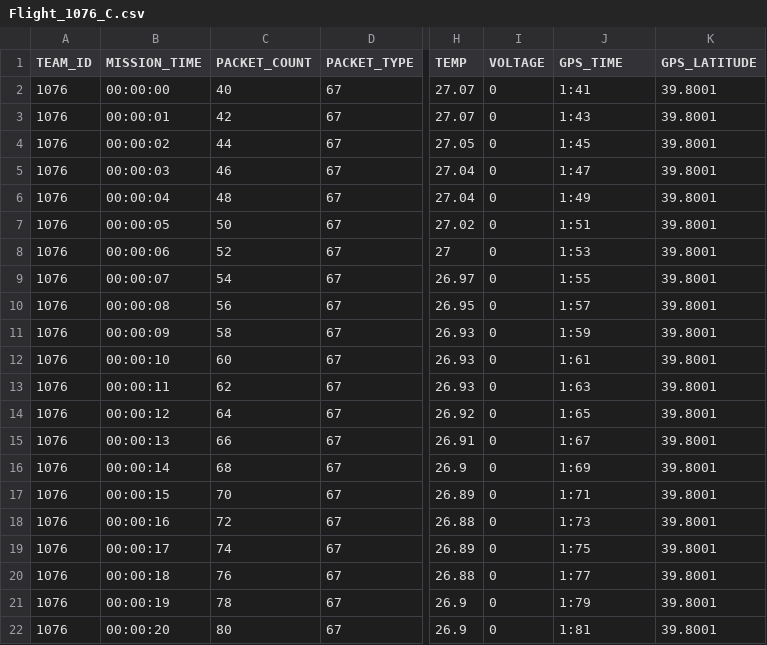
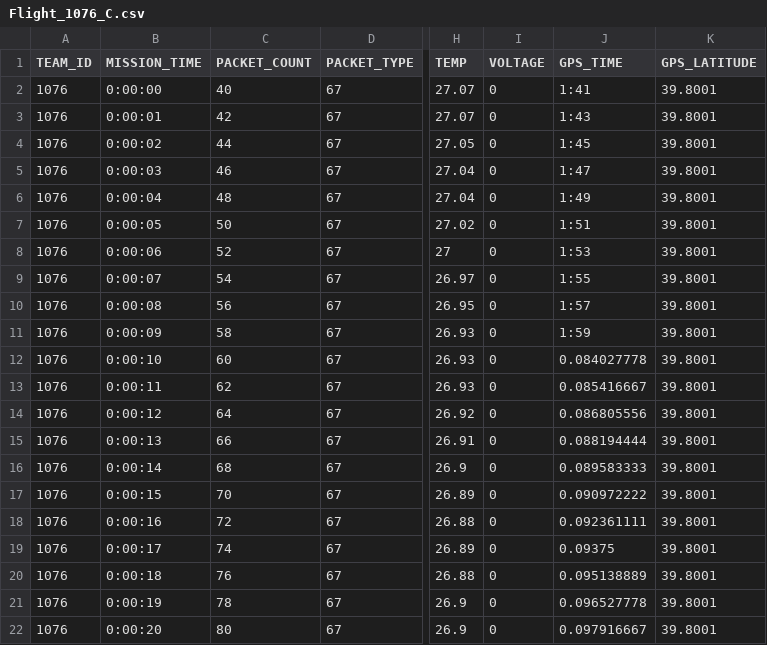
Before and after one commit to Minamiooo/CanSatCode, a CSV file: Flight_1076_C.csv, drawn as a sheet; only a part is shown, gaps mark what is left out; the diff covers the shown part only; the diff names each change by its address in the sheet, - before the commit and + after, or states it on an @@ line.

```diff
--- a/Flight_1076_C.csv
+++ b/Flight_1076_C.csv
-B2 (MISSION_TIME): 00:00:00
+B2 (MISSION_TIME): 0:00:00
-B3 (MISSION_TIME): 00:00:01
+B3 (MISSION_TIME): 0:00:01
-B4 (MISSION_TIME): 00:00:02
+B4 (MISSION_TIME): 0:00:02
-B5 (MISSION_TIME): 00:00:03
+B5 (MISSION_TIME): 0:00:03
-B6 (MISSION_TIME): 00:00:04
+B6 (MISSION_TIME): 0:00:04
-B7 (MISSION_TIME): 00:00:05
+B7 (MISSION_TIME): 0:00:05
-B8 (MISSION_TIME): 00:00:06
+B8 (MISSION_TIME): 0:00:06
-B9 (MISSION_TIME): 00:00:07
+B9 (MISSION_TIME): 0:00:07
-B10 (MISSION_TIME): 00:00:08
+B10 (MISSION_TIME): 0:00:08
-B11 (MISSION_TIME): 00:00:09
+B11 (MISSION_TIME): 0:00:09
-B12 (MISSION_TIME): 00:00:10
+B12 (MISSION_TIME): 0:00:10
-J12 (GPS_TIME): 1:61
+J12 (GPS_TIME): 0.084027778
-B13 (MISSION_TIME): 00:00:11
+B13 (MISSION_TIME): 0:00:11
-J13 (GPS_TIME): 1:63
+J13 (GPS_TIME): 0.085416667
-B14 (MISSION_TIME): 00:00:12
+B14 (MISSION_TIME): 0:00:12
-J14 (GPS_TIME): 1:65
+J14 (GPS_TIME): 0.086805556
-B15 (MISSION_TIME): 00:00:13
+B15 (MISSION_TIME): 0:00:13
-J15 (GPS_TIME): 1:67
+J15 (GPS_TIME): 0.088194444
-B16 (MISSION_TIME): 00:00:14
+B16 (MISSION_TIME): 0:00:14
-J16 (GPS_TIME): 1:69
+J16 (GPS_TIME): 0.089583333
-B17 (MISSION_TIME): 00:00:15
+B17 (MISSION_TIME): 0:00:15
-J17 (GPS_TIME): 1:71
+J17 (GPS_TIME): 0.090972222
-B18 (MISSION_TIME): 00:00:16
+B18 (MISSION_TIME): 0:00:16
-J18 (GPS_TIME): 1:73
+J18 (GPS_TIME): 0.092361111
-B19 (MISSION_TIME): 00:00:17
+B19 (MISSION_TIME): 0:00:17
-J19 (GPS_TIME): 1:75
+J19 (GPS_TIME): 0.09375
-B20 (MISSION_TIME): 00:00:18
+B20 (MISSION_TIME): 0:00:18
-J20 (GPS_TIME): 1:77
+J20 (GPS_TIME): 0.095138889
-B21 (MISSION_TIME): 00:00:19
+B21 (MISSION_TIME): 0:00:19
-J21 (GPS_TIME): 1:79
+J21 (GPS_TIME): 0.096527778
-B22 (MISSION_TIME): 00:00:20
+B22 (MISSION_TIME): 0:00:20
-J22 (GPS_TIME): 1:81
+J22 (GPS_TIME): 0.097916667
```
Also changed, not shown: 5 added rows and 65 edited cells elsewhere in this file, Flight_1076_P.csv, 5 other files.
